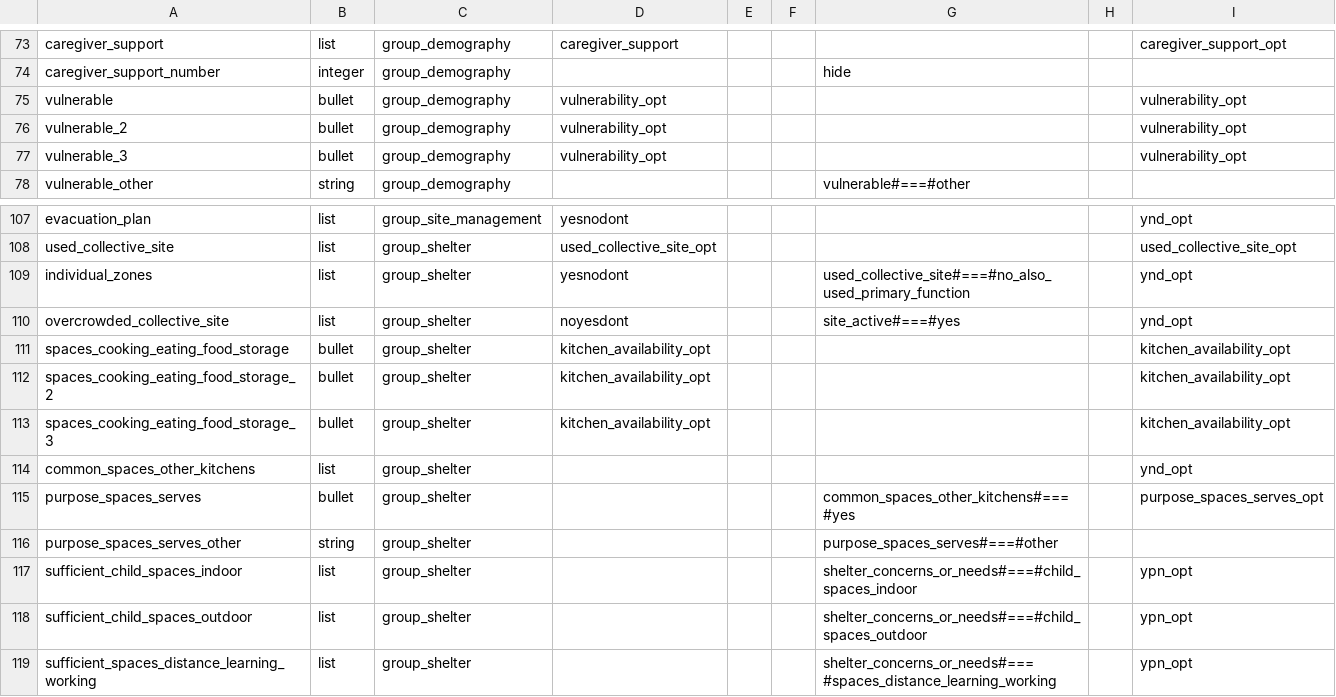
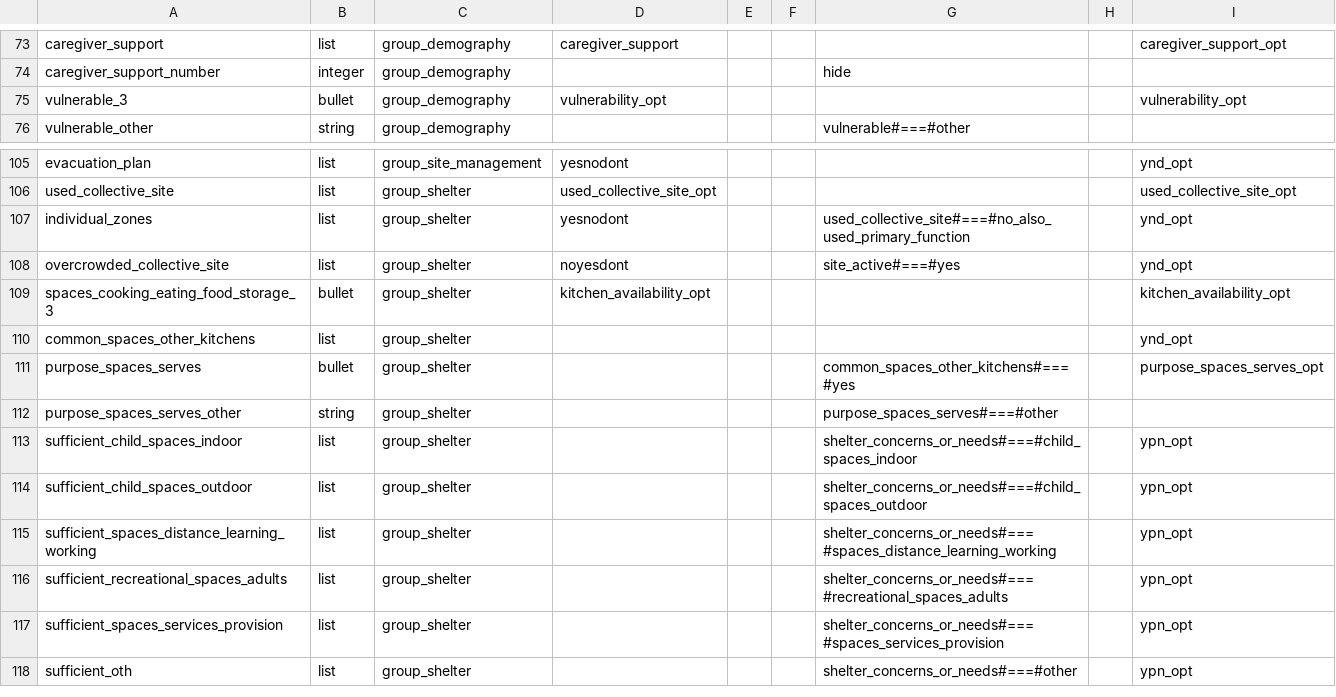
Before and after one commit to CartONG/opsmap-datasets, a CSV file: ukraine/FDF/submissions_rules.csv, drawn as a sheet; only a part is shown, gaps mark what is left out; the shorter side is filled out with more unchanged rows; the diff names each change by its address in the sheet, - before the commit and + after, or states it on an @@ line.

Commit message:
Update submissions_rules.csv

```diff
--- a/ukraine/FDF/submissions_rules.csv
+++ b/ukraine/FDF/submissions_rules.csv
-row 75: vulnerable | bullet | group_demography | vulnerability_opt |  |  |  |  | vulnerability_opt
-row 76: vulnerable_2 | bullet | group_demography | vulnerability_opt |  |  |  |  | vulnerability_opt
-row 111: spaces_cooking_eating_food_storage | bullet | group_shelter | kitchen_availability_opt |  |  |  |  | kitchen_availability_opt
-row 112: spaces_cooking_eating_food_storage_2 | bullet | group_shelter | kitchen_availability_opt |  |  |  |  | kitchen_availability_opt
```
